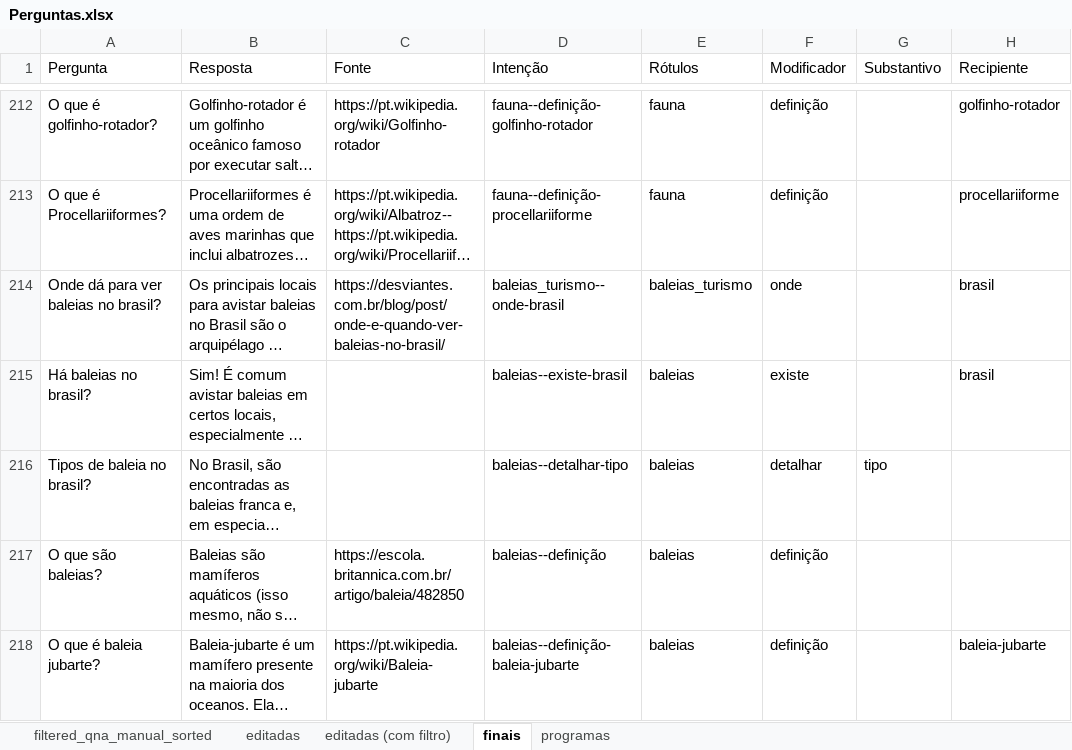
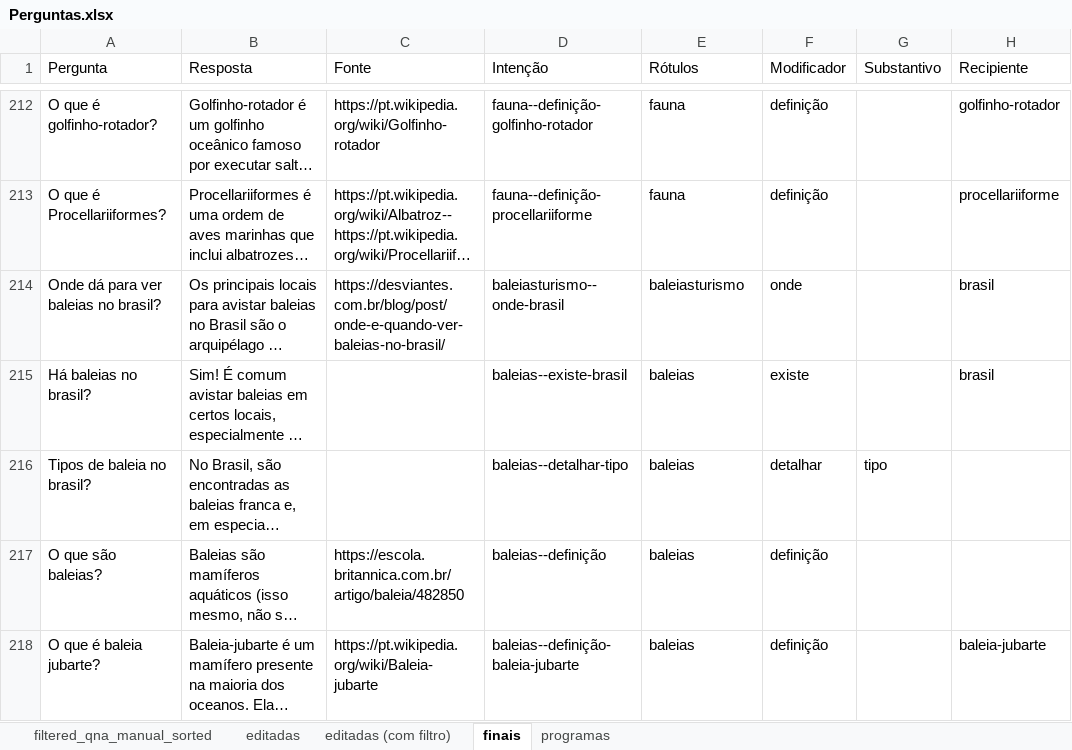
Before and after one commit to VictBenito/chatbot-Victor-Paulo, an Excel workbook: results/Perguntas.xlsx, sheet finais, drawn as a sheet; only a part is shown, gaps mark what is left out; long unchanged cells end in …; values as stored, in another font and other column widths than the file's, no borders; conditional formats not drawn; the diff covers the shown part only; the diff names each change by its address in the sheet, - before the commit and + after, or states it on an @@ line.

```diff
--- a/results/Perguntas.xlsx (sheet finais)
+++ b/results/Perguntas.xlsx (sheet finais)
-D214 (Intenção): baleias_turismo--onde-brasil
+D214 (Intenção): baleiasturismo--onde-brasil
-E214 (Rótulos): baleias_turismo
+E214 (Rótulos): baleiasturismo
```
Also changed, not shown: other rows of this sheet, sheet filtered_qna_manual_sorted, sheet programas, formulas that keep their value, 4 other files.
